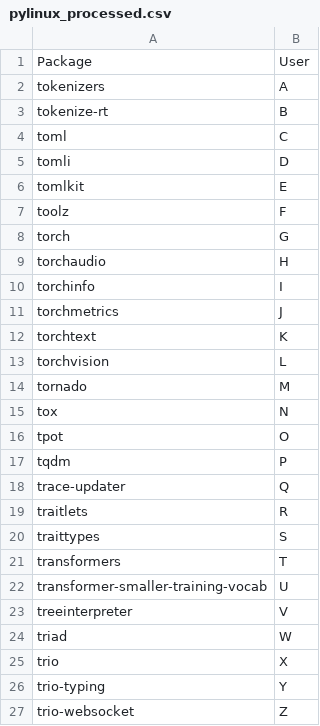
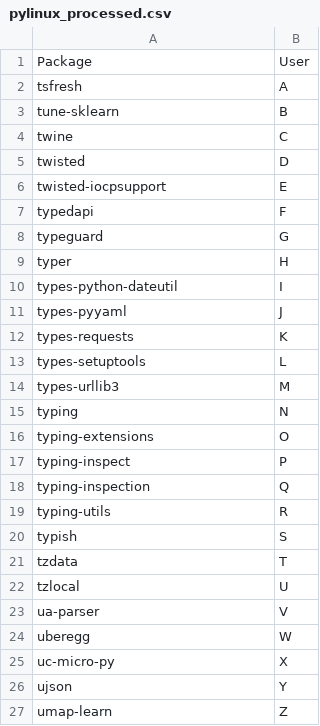
Before and after one commit to statisticsdevops/procpkgdlwrite, a CSV file: pylinux_processed.csv, drawn as a sheet.

Commit message:
Update pylinux_processed.csv

```diff
--- a/pylinux_processed.csv
+++ b/pylinux_processed.csv
@@ -1,27 +1,27 @@
 Package,User
-tokenizers,A
-tokenize-rt,B
-toml,C
-tomli,D
-tomlkit,E
-toolz,F
-torch,G
-torchaudio,H
-torchinfo,I
-torchmetrics,J
-torchtext,K
-torchvision,L
-tornado,M
-tox,N
-tpot,O
-tqdm,P
-trace-updater,Q
-traitlets,R
-traittypes,S
-transformers,T
-transformer-smaller-training-vocab,U
-treeinterpreter,V
-triad,W
-trio,X
-trio-typing,Y
-trio-websocket,Z
+tsfresh,A
+tune-sklearn,B
+twine,C
+twisted,D
+twisted-iocpsupport,E
+typedapi,F
+typeguard,G
+typer,H
+types-python-dateutil,I
+types-pyyaml,J
+types-requests,K
+types-setuptools,L
+types-urllib3,M
+typing,N
+typing-extensions,O
+typing-inspect,P
+typing-inspection,Q
+typing-utils,R
+typish,S
+tzdata,T
+tzlocal,U
+ua-parser,V
+uberegg,W
+uc-micro-py,X
+ujson,Y
+umap-learn,Z
```
